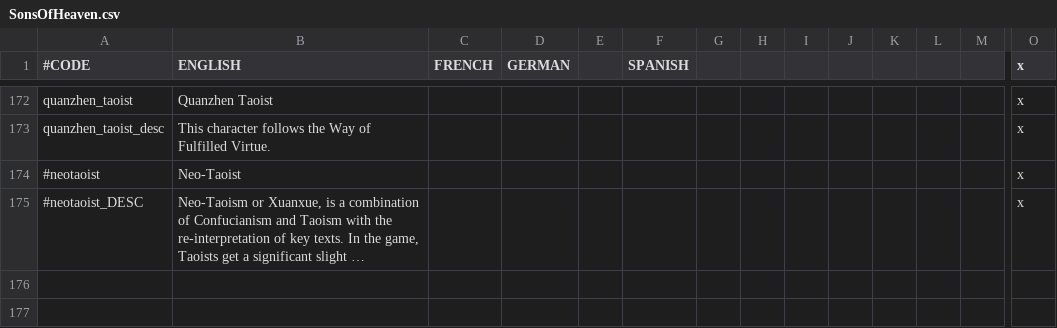
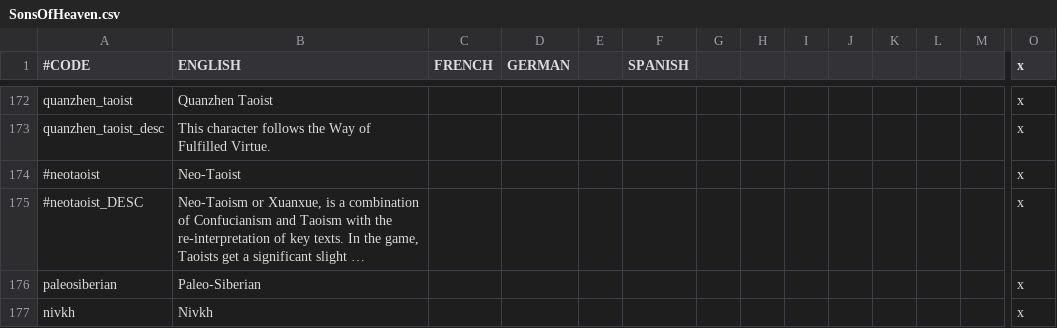
Before and after one commit to MechaShadowV2/Tianxia, a CSV file: Tianxia compatibility/localisation/SonsOfHeaven.csv, drawn as a sheet; only a part is shown, gaps mark what is left out; long unchanged cells end in …; rows hold the shown columns only; the diff names each change by its address in the sheet, - before the commit and + after, or states it on an @@ line.

Commit message:
[add]Nivkh culture and Japonic names
-add a Nivkh culture
-add some cultures human names

```diff
--- a/Tianxia compatibility/localisation/SonsOfHeaven.csv
+++ b/Tianxia compatibility/localisation/SonsOfHeaven.csv
+row 176: paleosiberian | Paleo-Siberian |  |  |  |  |  |  |  |  |  |  |  | x
+row 177: nivkh | Nivkh |  |  |  |  |  |  |  |  |  |  |  | x
```
Also changed, not shown: 1 other file.
